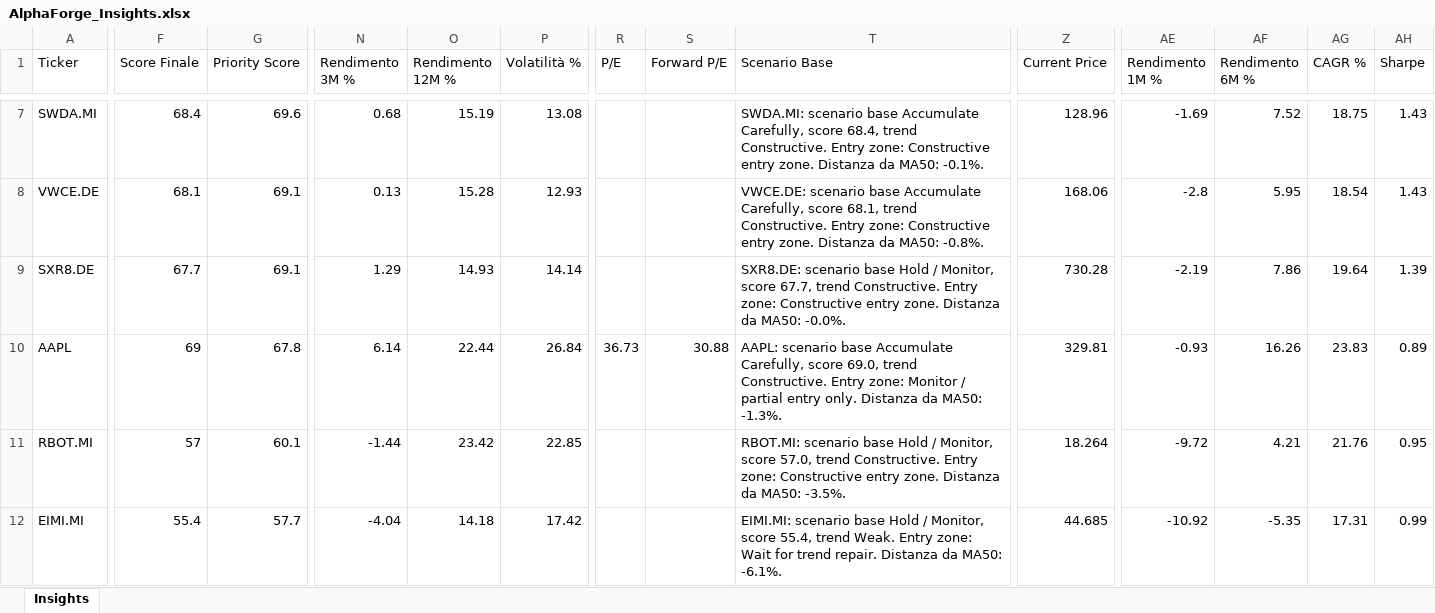
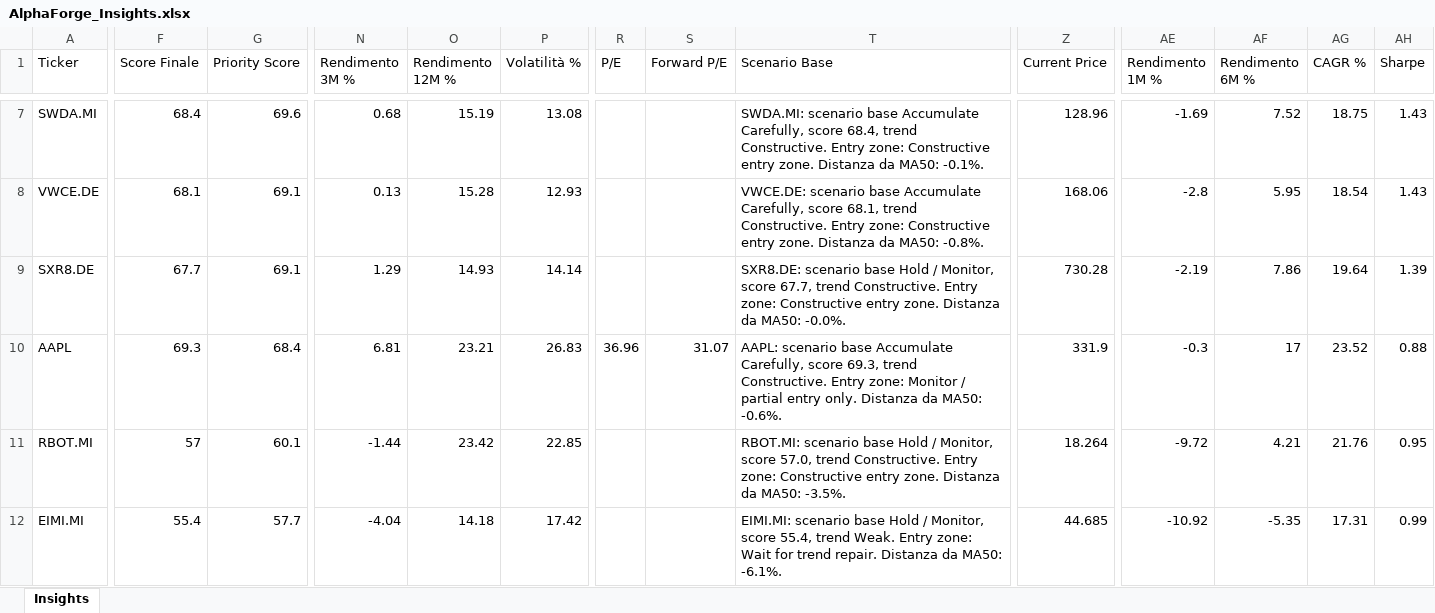
Before and after one commit to mirkomazzacuva/etf-intelligence-agent, an Excel workbook: AlphaForge_Insights.xlsx, sheet Insights, drawn as a sheet; only a part is shown, gaps mark what is left out; values as stored, in another font and other column widths than the file's, no borders; the diff covers the shown part only; the diff names each change by its address in the sheet, - before the commit and + after, or states it on an @@ line.

```diff
--- a/AlphaForge_Insights.xlsx (sheet Insights)
+++ b/AlphaForge_Insights.xlsx (sheet Insights)
-F10 (Score Finale): 69
+F10 (Score Finale): 69.3
-G10 (Priority Score): 67.8
+G10 (Priority Score): 68.4
-N10 (Rendimento 3M %): 6.14
+N10 (Rendimento 3M %): 6.81
-O10 (Rendimento 12M %): 22.44
+O10 (Rendimento 12M %): 23.21
-P10 (Volatilità %): 26.84
+P10 (Volatilità %): 26.83
-R10 (P/E): 36.73
+R10 (P/E): 36.96
-S10 (Forward P/E): 30.88
+S10 (Forward P/E): 31.07
-T10 (Scenario Base): …Carefully, score 69.0, trend Constructive. Entry zone: Monitor / partial entry only. Distanza da MA50: -1.3%.
+T10 (Scenario Base): …Carefully, score 69.3, trend Constructive. Entry zone: Monitor / partial entry only. Distanza da MA50: -0.6%.
-Z10 (Current Price): 329.81
+Z10 (Current Price): 331.9
-AE10 (Rendimento 1M %): -0.93
+AE10 (Rendimento 1M %): -0.3
-AF10 (Rendimento 6M %): 16.26
+AF10 (Rendimento 6M %): 17
-AG10 (CAGR %): 23.83
+AG10 (CAGR %): 23.52
-AH10 (Sharpe): 0.89
+AH10 (Sharpe): 0.88
```
Also changed, not shown: 170 edited cells elsewhere in this sheet, AlphaForge_Action_Plan.xlsx, AlphaForge_Fund_Performance.xlsx, 28 other files.
